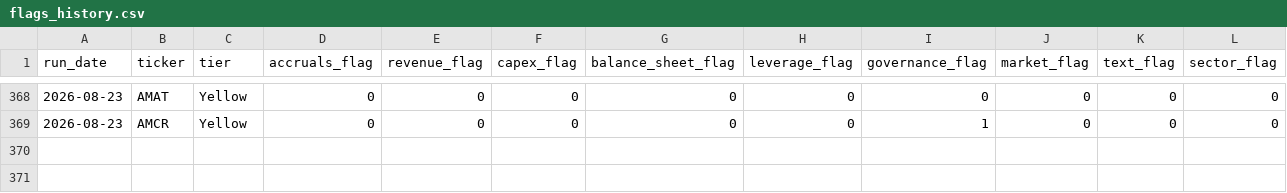
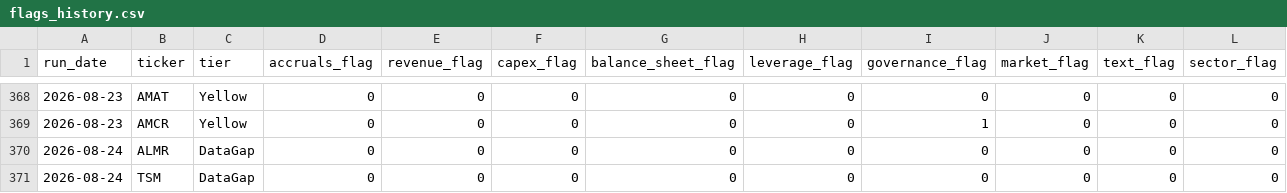
Before and after one commit to jroypeterson/forensic-triage, a CSV file: data/flags_history.csv, drawn as a sheet; only a part is shown, gaps mark what is left out; rows hold the shown columns only; the diff covers the shown part only; the diff names each change by its address in the sheet, - before the commit and + after, or states it on an @@ line.

```diff
--- a/data/flags_history.csv
+++ b/data/flags_history.csv
+row 370: 2026-08-24 | ALMR | DataGap | 0 | 0 | 0 | 0 | 0 | 0 | 0 | 0 | 0
+row 371: 2026-08-24 | TSM | DataGap | 0 | 0 | 0 | 0 | 0 | 0 | 0 | 0 | 0
```
Also changed, not shown: 4 added rows elsewhere in this file, 3 other files.
